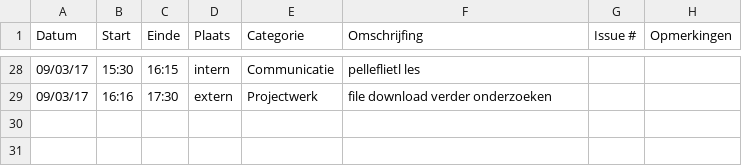
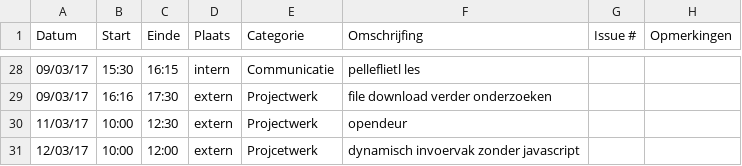
Before and after one commit to OpenWebslides/conversion-tool, a CSV file: Gertjan-BosteelsLogboek.csv, drawn as a sheet; only a part is shown, gaps mark what is left out; the diff names each change by its address in the sheet, - before the commit and + after, or states it on an @@ line.

Commit message:
logboek gertjan

```diff
--- a/Gertjan-BosteelsLogboek.csv
+++ b/Gertjan-BosteelsLogboek.csv
+row 30: 11/03/17 | 10:00 | 12:30 | extern | Projectwerk | opendeur
+row 31: 12/03/17 | 10:00 | 12:00 | extern | Projcetwerk | dynamisch invoervak zonder javascript
```
